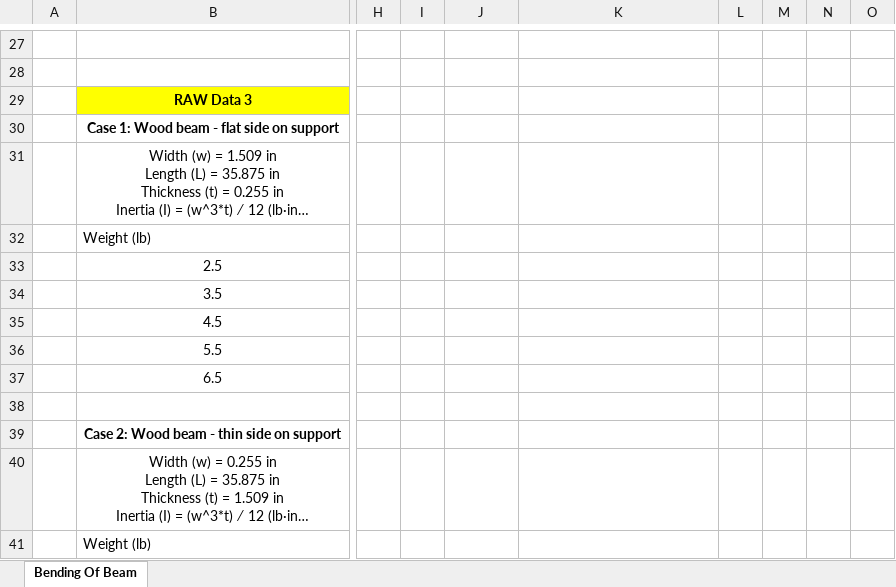
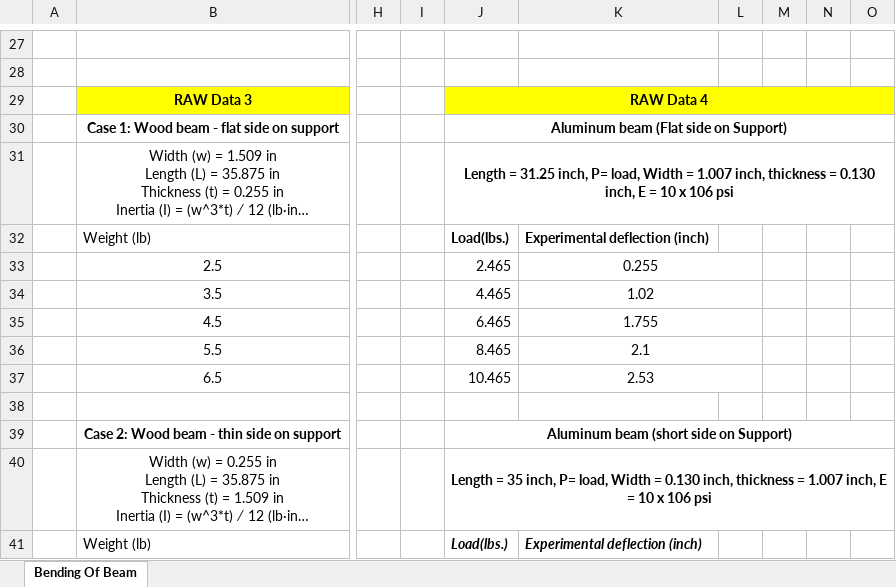
Before and after one commit to walterdlt/macoer, an Excel workbook: engineering/courses/mae101/docs/bendingData.xlsx, sheet Bending Of Beam, drawn as a sheet; only a part is shown, gaps mark what is left out; long unchanged cells end in …; values as stored, in another font and other column widths than the file's, no borders; the diff covers the shown part only; the diff names each change by its address in the sheet, - before the commit and + after, or states it on an @@ line.

```diff
--- a/engineering/courses/mae101/docs/bendingData.xlsx (sheet Bending Of Beam)
+++ b/engineering/courses/mae101/docs/bendingData.xlsx (sheet Bending Of Beam)
-J29: (empty)
+J29: RAW Data 4
-J29:O29 fill: none
+J29:O29 fill: #FFFF00
+J29:O29 merged
-J30: (empty)
+J30: Aluminum beam (Flat side on Support)
+J30:O30 merged
-J31: (empty)
+J31: Length = 31.25 inch, P= load, Width = 1.007 inch, thickness = 0.130 inch, E = 10 x 106 psi
+J31:O31 merged
-J32: (empty)
+J32: Load(lbs.)
-K32: (empty)
+K32: Experimental deflection (inch)
-J33: (empty)
+J33: 2.465
-K33: (empty)
+K33: 0.255
+K33:L33 merged
-J34: (empty)
+J34: 4.465
-K34: (empty)
+K34: 1.02
+K34:L34 merged
-J35: (empty)
+J35: 6.465
-K35: (empty)
+K35: 1.755
+K35:L35 merged
-J36: (empty)
+J36: 8.465
-K36: (empty)
+K36: 2.1
+K36:L36 merged
-J37: (empty)
+J37: 10.465
-K37: (empty)
+K37: 2.53
+K37:L37 merged
-J39: (empty)
+J39: Aluminum beam (short side on Support)
+J39:O39 merged
-J40: (empty)
+J40: Length = 35 inch, P= load, Width = 0.130 inch, thickness = 1.007 inch, E = 10 x 106 psi
+J40:O40 merged
-J41: (empty)
+J41: Load(lbs.)
-K41: (empty)
+K41: Experimental deflection (inch)
```
Also changed, not shown: 10 edited cells and merged cells elsewhere in this sheet, 32 other files.
